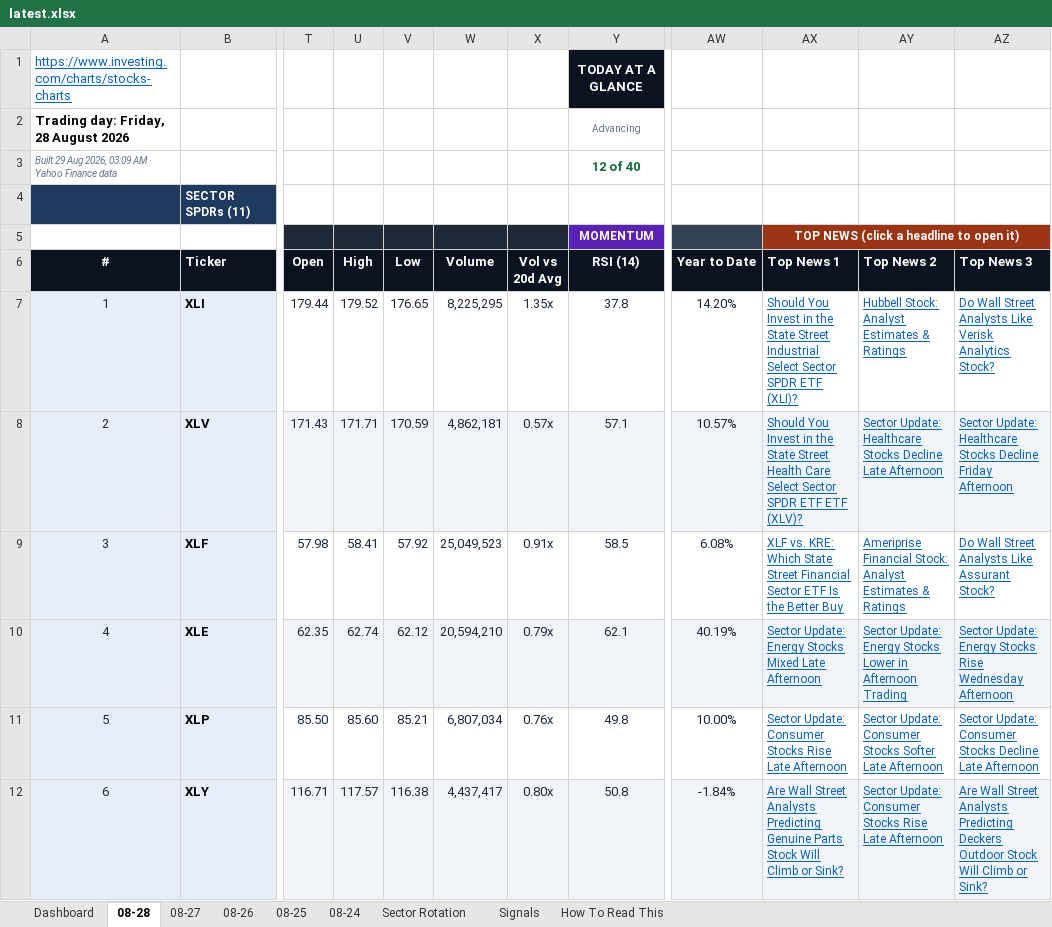
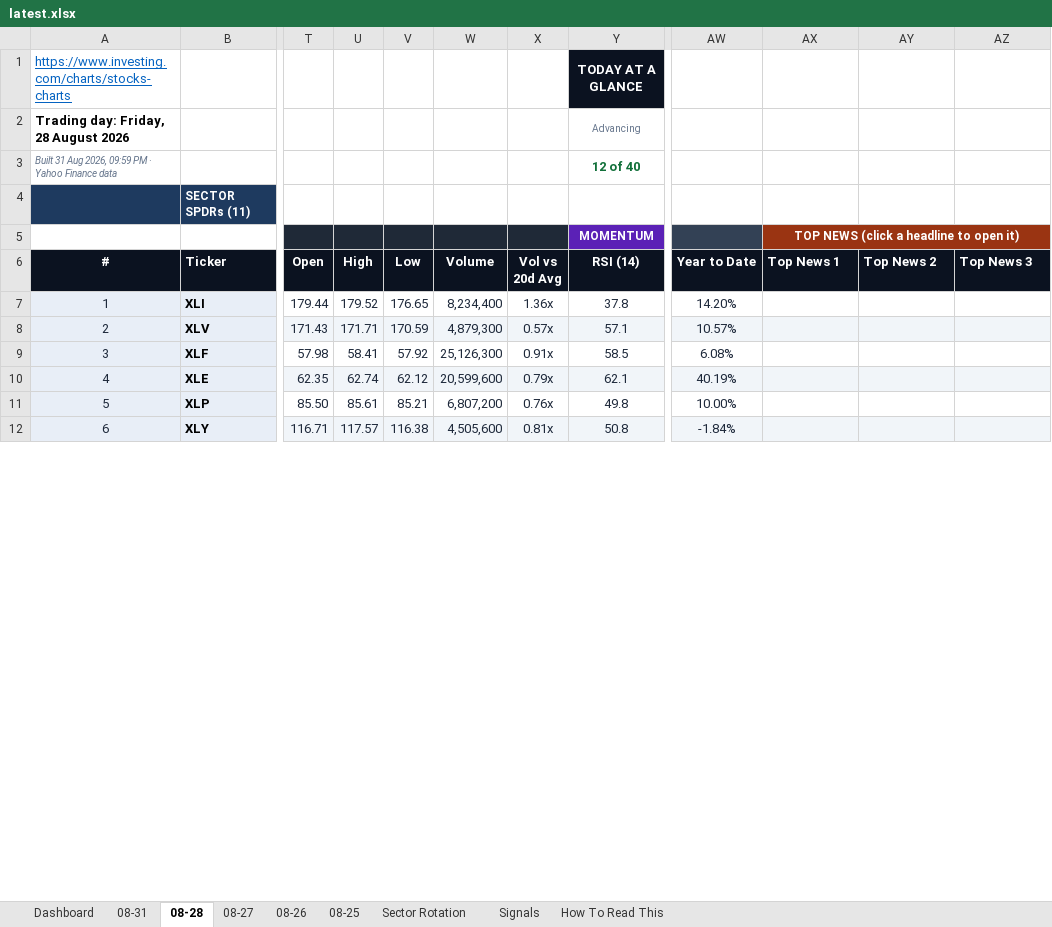
Before and after one commit to GeoWizard4645/Stock-Analysis-for-my-Grandpa, an Excel workbook: docs/data/latest.xlsx, sheet 08-28, drawn as a sheet; only a part is shown, gaps mark what is left out; values as stored, in another font and other column widths than the file's, no borders; conditional formats not drawn; the diff covers the shown part only; the diff names each change by its address in the sheet, - before the commit and + after, or states it on an @@ line.

```diff
--- a/docs/data/latest.xlsx (sheet 08-28)
+++ b/docs/data/latest.xlsx (sheet 08-28)
-sheet tab: 08-24
+sheet tab: 08-31
-A3 (#): Built 29 Aug 2026, 03:09 AM · Yahoo…
+A3 (#): Built 31 Aug 2026, 09:59 PM · Yahoo…
-W7 (Volume): 8,225,295
+W7 (Volume): 8,234,400
-X7 (Vol vs 20d Avg): 1.35x
+X7 (Vol vs 20d Avg): 1.36x
-AX7 (Top News 1): Should You Invest in the State Street Industrial Select Sector SPDR ETF (XLI)?
+AX7 (Top News 1): (empty)
-AY7 (Top News 2): Hubbell Stock: Analyst Estimates & Ratings
+AY7 (Top News 2): (empty)
-AZ7 (Top News 3): Do Wall Street Analysts Like Verisk Analytics Stock?
+AZ7 (Top News 3): (empty)
-W8 (Volume): 4,862,181
+W8 (Volume): 4,879,300
-AX8 (Top News 1): Should You Invest in the State Street Health Care Select Sector SPDR ETF ETF (XLV)?
+AX8 (Top News 1): (empty)
-AY8 (Top News 2): Sector Update: Healthcare Stocks Decline Late Afternoon
+AY8 (Top News 2): (empty)
-AZ8 (Top News 3): Sector Update: Healthcare Stocks Decline Friday Afternoon
+AZ8 (Top News 3): (empty)
-W9 (Volume): 25,049,523
+W9 (Volume): 25,126,300
-AX9 (Top News 1): XLF vs. KRE: Which State Street Financial Sector ETF Is the Better Buy
+AX9 (Top News 1): (empty)
-AY9 (Top News 2): Ameriprise Financial Stock: Analyst Estimates & Ratings
+AY9 (Top News 2): (empty)
-AZ9 (Top News 3): Do Wall Street Analysts Like Assurant Stock?
+AZ9 (Top News 3): (empty)
-W10 (Volume): 20,594,210
+W10 (Volume): 20,599,600
-AX10 (Top News 1): Sector Update: Energy Stocks Mixed Late Afternoon
+AX10 (Top News 1): (empty)
-AY10 (Top News 2): Sector Update: Energy Stocks Lower in Afternoon Trading
+AY10 (Top News 2): (empty)
-AZ10 (Top News 3): Sector Update: Energy Stocks Rise Wednesday Afternoon
+AZ10 (Top News 3): (empty)
-U11 (High): 85.60
+U11 (High): 85.61
-W11 (Volume): 6,807,034
+W11 (Volume): 6,807,200
-AX11 (Top News 1): Sector Update: Consumer Stocks Rise Late Afternoon
+AX11 (Top News 1): (empty)
-AY11 (Top News 2): Sector Update: Consumer Stocks Softer Late Afternoon
+AY11 (Top News 2): (empty)
-AZ11 (Top News 3): Sector Update: Consumer Stocks Decline Late Afternoon
+AZ11 (Top News 3): (empty)
-W12 (Volume): 4,437,417
+W12 (Volume): 4,505,600
-X12 (Vol vs 20d Avg): 0.80x
+X12 (Vol vs 20d Avg): 0.81x
-AX12 (Top News 1): Are Wall Street Analysts Predicting Genuine Parts Stock Will Climb or Sink?
+AX12 (Top News 1): (empty)
-AY12 (Top News 2): Sector Update: Consumer Stocks Rise Late Afternoon
+AY12 (Top News 2): (empty)
-AZ12 (Top News 3): Are Wall Street Analysts Predicting Deckers Outdoor Stock Will Climb or Sink?
+AZ12 (Top News 3): (empty)
```
Also changed, not shown: 173 edited cells elsewhere in this sheet, sheet Dashboard, sheet Signals, sheet Sector Rotation, sheet 08-25, sheet 08-26, sheet 08-27, 1 other file.
